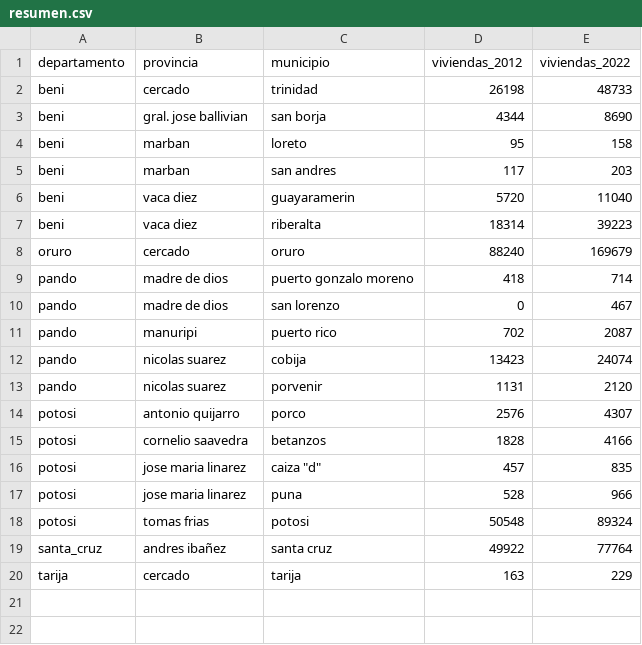
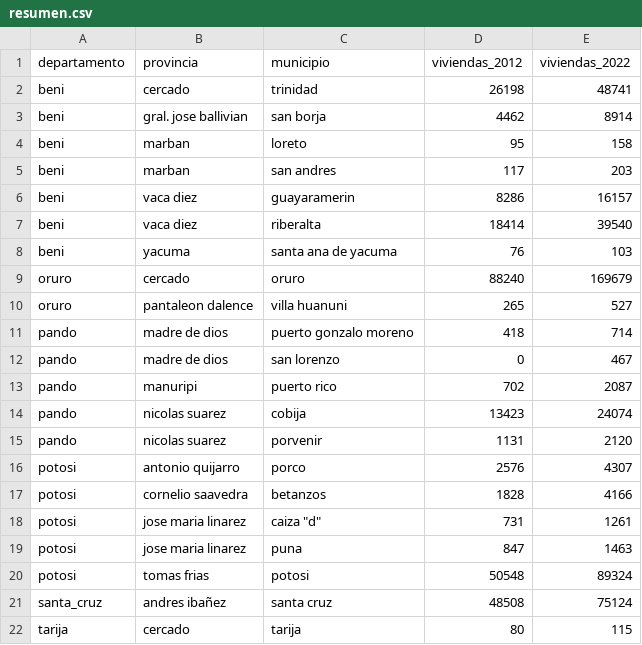
Before and after one commit to mauforonda/avance_censo, a CSV file: data/cartografia/resumen.csv, drawn as a sheet.

```diff
--- a/data/cartografia/resumen.csv
+++ b/data/cartografia/resumen.csv
@@ -1,9 +1,11 @@
 departamento,provincia,municipio,viviendas_2012,viviendas_2022
-beni,cercado,trinidad,26198,48733
-beni,gral. jose ballivian,san borja,4344,8690
+beni,cercado,trinidad,26198,48741
+beni,gral. jose ballivian,san borja,4462,8914
 beni,marban,loreto,95,158
 beni,marban,san andres,117,203
-beni,vaca diez,guayaramerin,5720,11040
-beni,vaca diez,riberalta,18314,39223
+beni,vaca diez,guayaramerin,8286,16157
+beni,vaca diez,riberalta,18414,39540
+beni,yacuma,santa ana de yacuma,76,103
 oruro,cercado,oruro,88240,169679
+oruro,pantaleon dalence,villa huanuni,265,527
 pando,madre de dios,puerto gonzalo moreno,418,714
@@ -15,6 +17,6 @@ potosi,antonio quijarro,porco,2576,4307
 potosi,cornelio saavedra,betanzos,1828,4166
-potosi,jose maria linarez,"caiza ""d""",457,835
-potosi,jose maria linarez,puna,528,966
+potosi,jose maria linarez,"caiza ""d""",731,1261
+potosi,jose maria linarez,puna,847,1463
 potosi,tomas frias,potosi,50548,89324
-santa_cruz,andres ibañez,santa cruz,49922,77764
-tarija,cercado,tarija,163,229
+santa_cruz,andres ibañez,santa cruz,48508,75124
+tarija,cercado,tarija,80,115
```
Also changed, not shown: data/cartografia/departamentos/beni.csv, data/cartografia/departamentos/oruro.csv, 4 other files.
